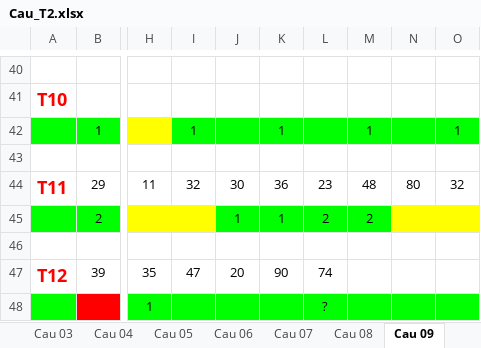
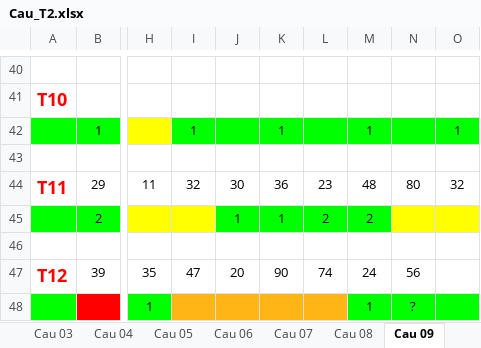
Before and after one commit to nampq/science, an Excel workbook: MakeMoney/Thong_Ke/xls/Cau_T2.xlsx, sheet Cau 09, drawn as a sheet; only a part is shown, gaps mark what is left out; values as stored, in another font and other column widths than the file's, no borders; the diff names each change by its address in the sheet, - before the commit and + after, or states it on an @@ line.

```diff
--- a/MakeMoney/Thong_Ke/xls/Cau_T2.xlsx (sheet Cau 09)
+++ b/MakeMoney/Thong_Ke/xls/Cau_T2.xlsx (sheet Cau 09)
-M47: (empty)
+M47: 24
-N47: (empty)
+N47: 56
-I48:L48 fill: #00FF00
+I48:L48 fill: #FFB515
-L48: ?
+L48: (empty)
-M48: (empty)
+M48: 1
-N48: (empty)
+N48: ?
```
Also changed, not shown: sheet Cau 10, sheet Cau 04, sheet Cau 08, sheet Cau 03, sheet Cau 06, sheet Cau 07, 3 more sheets, MakeMoney/Thong_Ke/xls/RATE 2013.xlsx, 12 other files.
